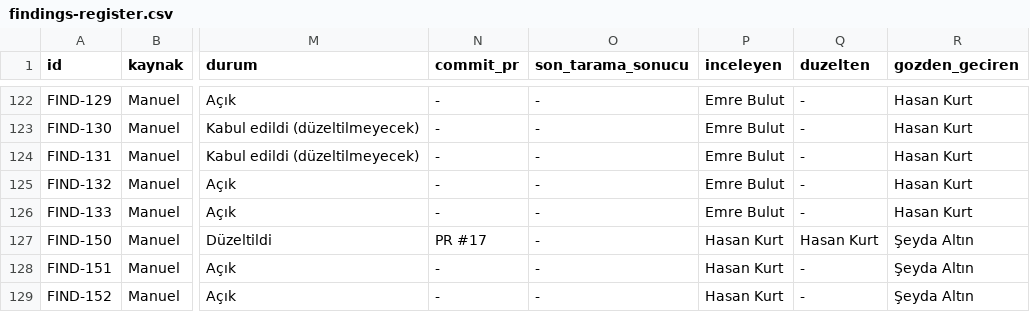
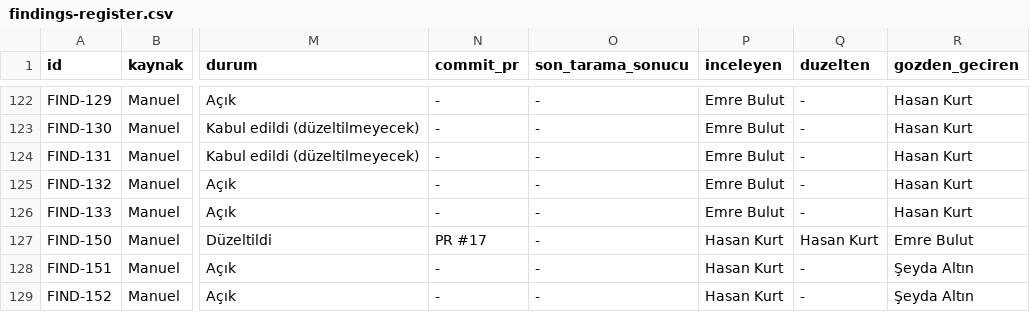
Before and after one commit to sseydaltin/calibre-web, a CSV file: docs/findings-register.csv, drawn as a sheet; only a part is shown, gaps mark what is left out; the diff names each change by its address in the sheet, - before the commit and + after, or states it on an @@ line.

```diff
--- a/docs/findings-register.csv
+++ b/docs/findings-register.csv
-R127 (gozden_geciren): Şeyda Altın
+R127 (gozden_geciren): Emre Bulut
```
